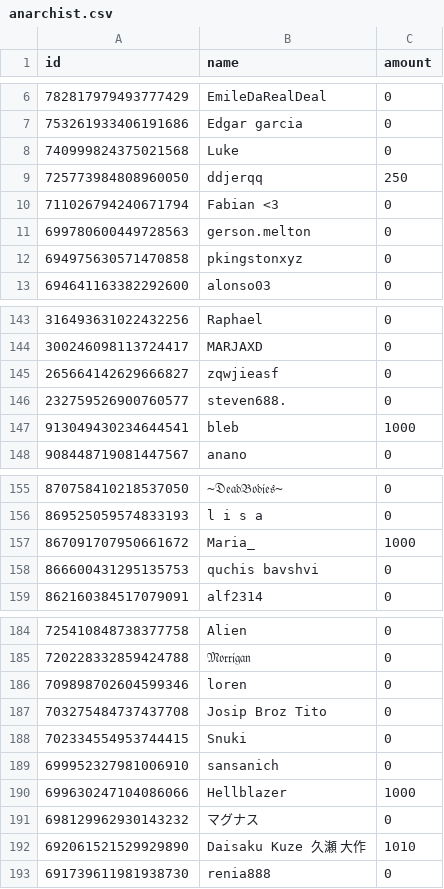
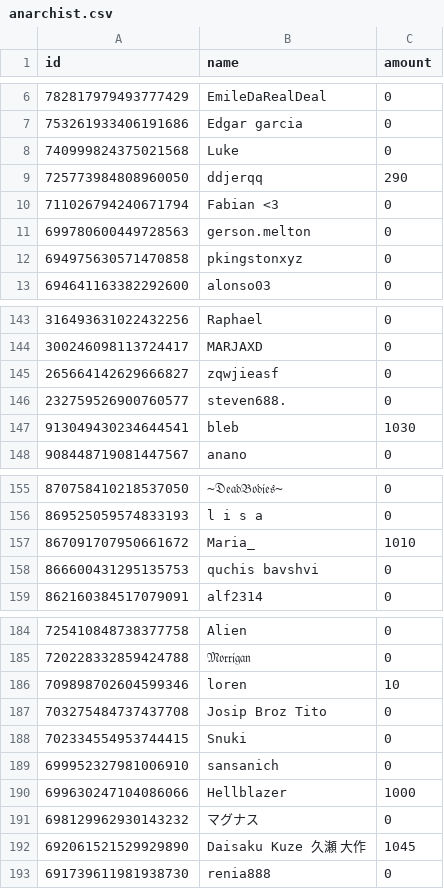
Before and after one commit to ddjerqq/Anarchist, a CSV file: data/anarchist.csv, drawn as a sheet; only a part is shown, gaps mark what is left out.

```diff
--- a/data/anarchist.csv
+++ b/data/anarchist.csv
@@ -8,3 +8,3 @@ id,name,amount
 740999824375021568,Luke,0
-725773984808960050,ddjerqq,250
+725773984808960050,ddjerqq,290
 711026794240671794,Fabian <3,0
@@ -146,3 +146,3 @@ id,name,amount
 232759526900760577,steven688.,0
-913049430234644541,bleb,1000
+913049430234644541,bleb,1030
 908448719081447567,anano,0
@@ -156,3 +156,3 @@ id,name,amount
 869525059574833193,l i s a,0
-867091707950661672,Maria_,1000
+867091707950661672,Maria_,1010
 866600431295135753,quchis bavshvi,0
@@ -185,3 +185,3 @@ id,name,amount
 720228332859424788,𝔐𝔬𝔯𝔯𝔦𝔤𝔞𝔫,0
-709898702604599346,loren,0
+709898702604599346,loren,10
 703275484737437708,Josip Broz Tito,0
@@ -191,3 +191,3 @@ id,name,amount
 698129962930143232,マグナス,0
-692061521529929890,Daisaku Kuze 久瀬 大作,1010
+692061521529929890,Daisaku Kuze 久瀬 大作,1045
 691739611981938730,renia888,0
```
Also changed, not shown: 3 other files.
